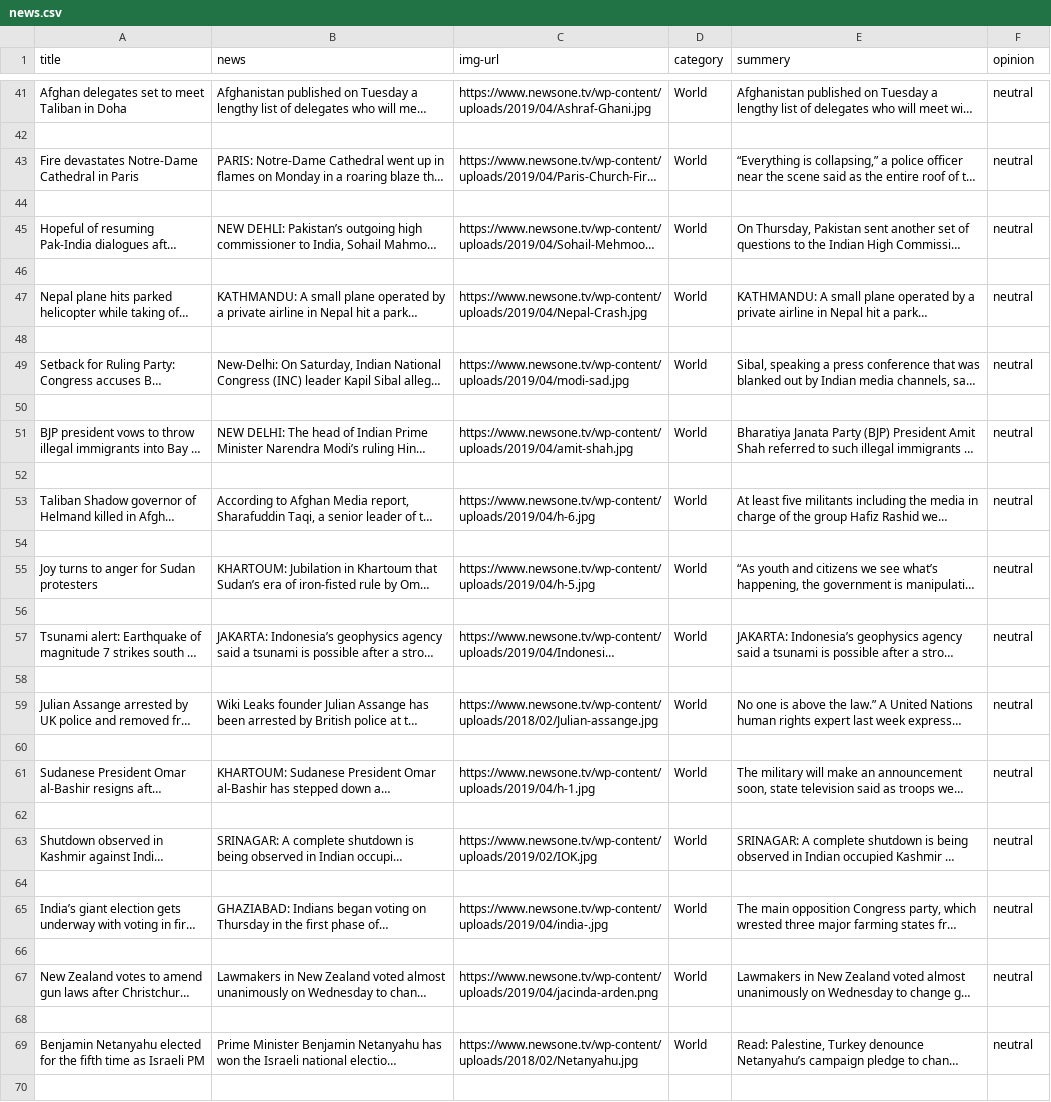
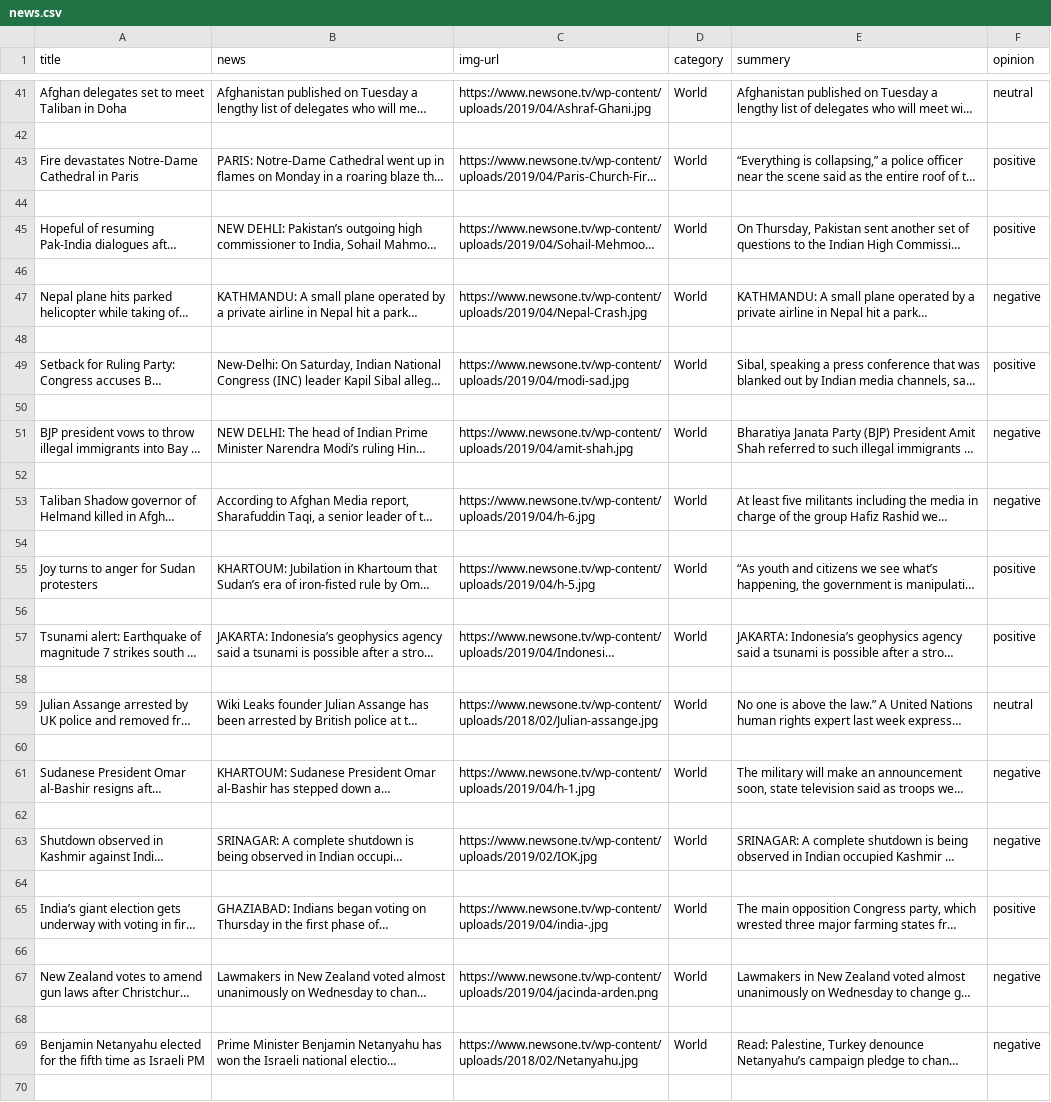
Before and after one commit to zain58/advance, a CSV file: web/news.csv, drawn as a sheet; only a part is shown, gaps mark what is left out; long unchanged cells end in …; the diff covers the shown part only; the diff names each change by its address in the sheet, - before the commit and + after, or states it on an @@ line.

```diff
--- a/web/news.csv
+++ b/web/news.csv
-F43 (opinion): neutral
+F43 (opinion): positive
-F45 (opinion): neutral
+F45 (opinion): positive
-F47 (opinion): neutral
+F47 (opinion): negative
-F49 (opinion): neutral
+F49 (opinion): positive
-F51 (opinion): neutral
+F51 (opinion): negative
-F53 (opinion): neutral
+F53 (opinion): negative
-F55 (opinion): neutral
+F55 (opinion): positive
-F57 (opinion): neutral
+F57 (opinion): positive
-F61 (opinion): neutral
+F61 (opinion): negative
-F63 (opinion): neutral
+F63 (opinion): negative
-F65 (opinion): neutral
+F65 (opinion): positive
-F67 (opinion): neutral
+F67 (opinion): negative
-F69 (opinion): neutral
+F69 (opinion): negative
```
Also changed, not shown: 6 added rows, 6 removed rows and 82 edited cells elsewhere in this file, web/Newsblogs/news.csv, 1 other file.
